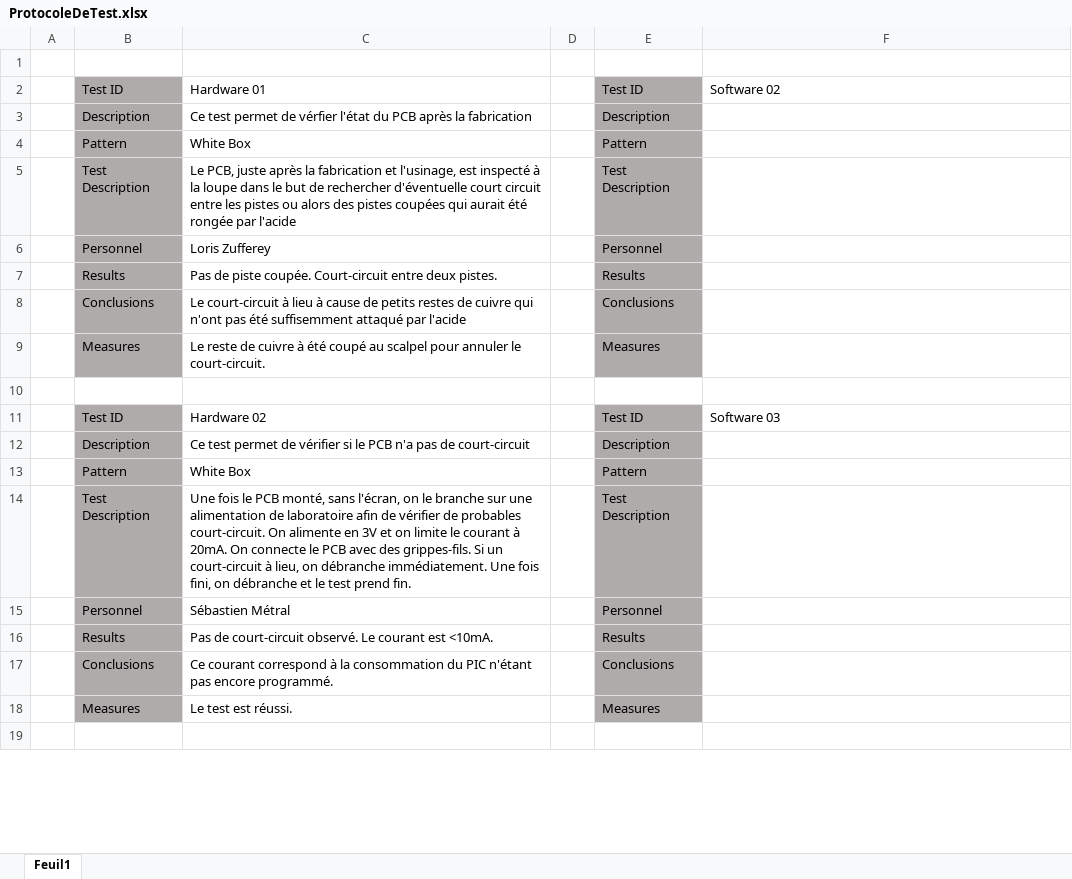
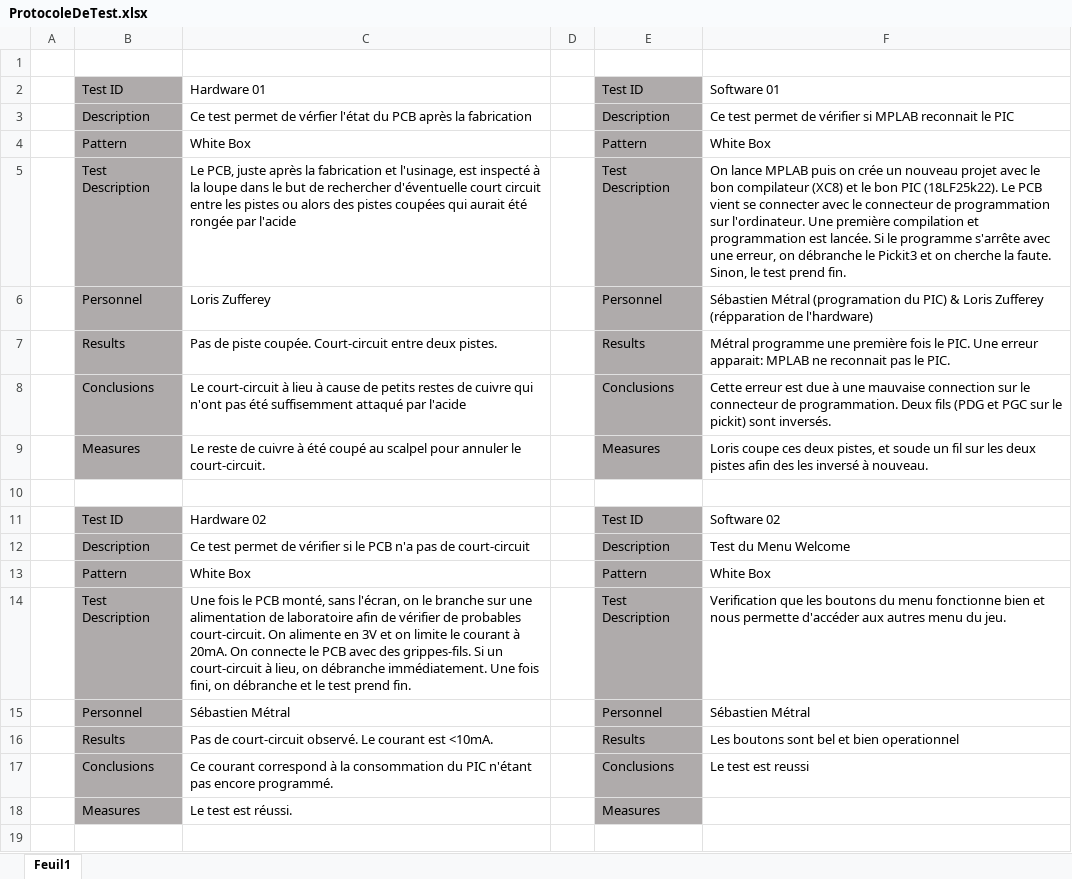
Before and after one commit to SuperBeurk/SummerSchool, an Excel workbook: ProtocoleDeTest.xlsx, sheet Feuil1, drawn as a sheet; only a part is shown; values as stored, in another font and other column widths than the file's, no borders; the diff covers the shown part only; the diff names each change by its address in the sheet, - before the commit and + after, or states it on an @@ line.

```diff
--- a/ProtocoleDeTest.xlsx (sheet Feuil1)
+++ b/ProtocoleDeTest.xlsx (sheet Feuil1)
-F2: Software 02
+F2: Software 01
-F3: (empty)
+F3: Ce test permet de vérifier si MPLAB reconnait le PIC
-F4: (empty)
+F4: White Box
-F5: (empty)
+F5: On lance MPLAB puis on crée un nouveau projet avec le bon compilateur (XC8) et le bon PIC (18LF25k22). Le PCB vient se connecter avec le connecteur de programmation sur l'ordinateur. Une première compilation et programmation est lancée. Si le programme s'arrête avec une erreur, on débranche le Pickit3 et on cherche la faute. Sinon, le test prend fin.
-F6: (empty)
+F6: Sébastien Métral (programation du PIC) & Loris Zufferey (répparation de l'hardware)
-F7: (empty)
+F7: Métral programme une première fois le PIC. Une erreur apparait: MPLAB ne reconnait pas le PIC.
-F8: (empty)
+F8: Cette erreur est due à une mauvaise connection sur le connecteur de programmation. Deux fils (PDG et PGC sur le pickit) sont inversés.
-F9: (empty)
+F9: Loris coupe ces deux pistes, et soude un fil sur les deux pistes afin des les inversé à nouveau.
-F11: Software 03
+F11: Software 02
-F12: (empty)
+F12: Test du Menu Welcome
-F13: (empty)
+F13: White Box
-F14: (empty)
+F14: Verification que les boutons du menu fonctionne bien et nous permette d'accéder aux autres menu du jeu.
-F15: (empty)
+F15: Sébastien Métral
-F16: (empty)
+F16: Les boutons sont bel et bien operationnel
-F17: (empty)
+F17: Le test est reussi
```
Also changed, not shown: 48 added rows, 3 removed rows, 10 edited cells and cell formats elsewhere in this sheet, 30 other files.
